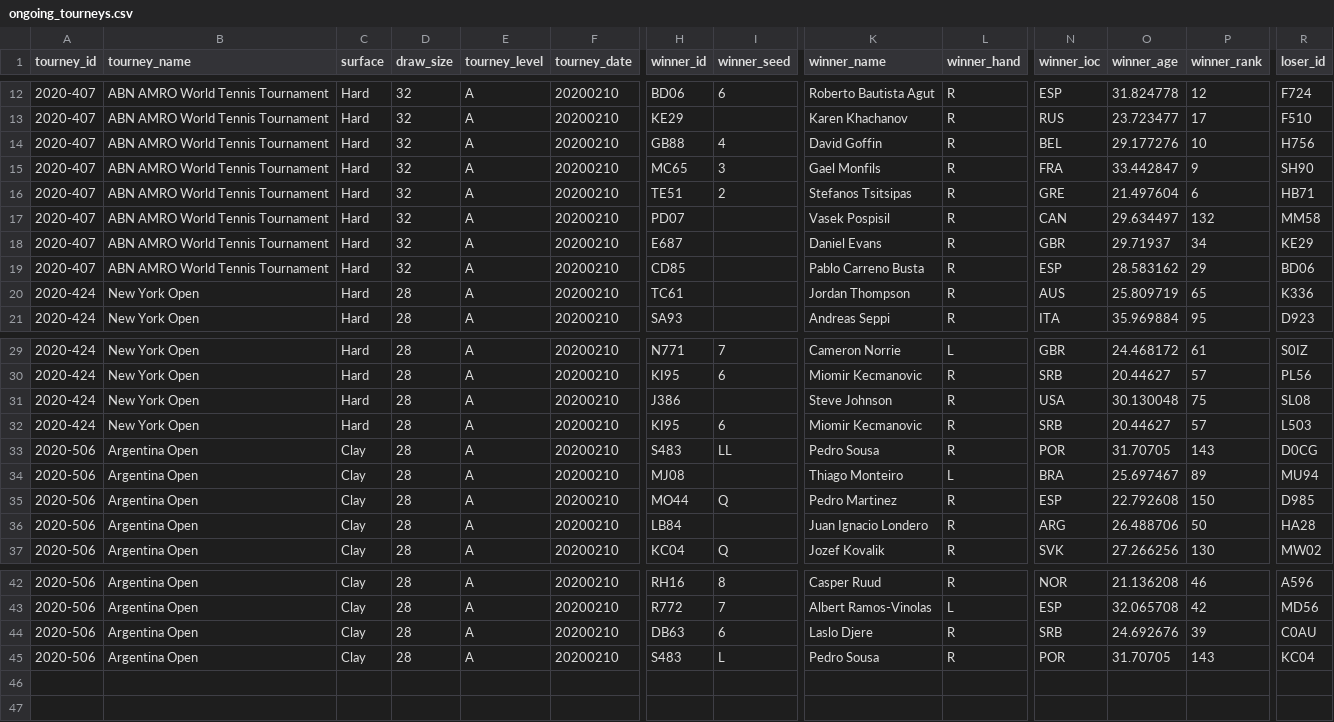
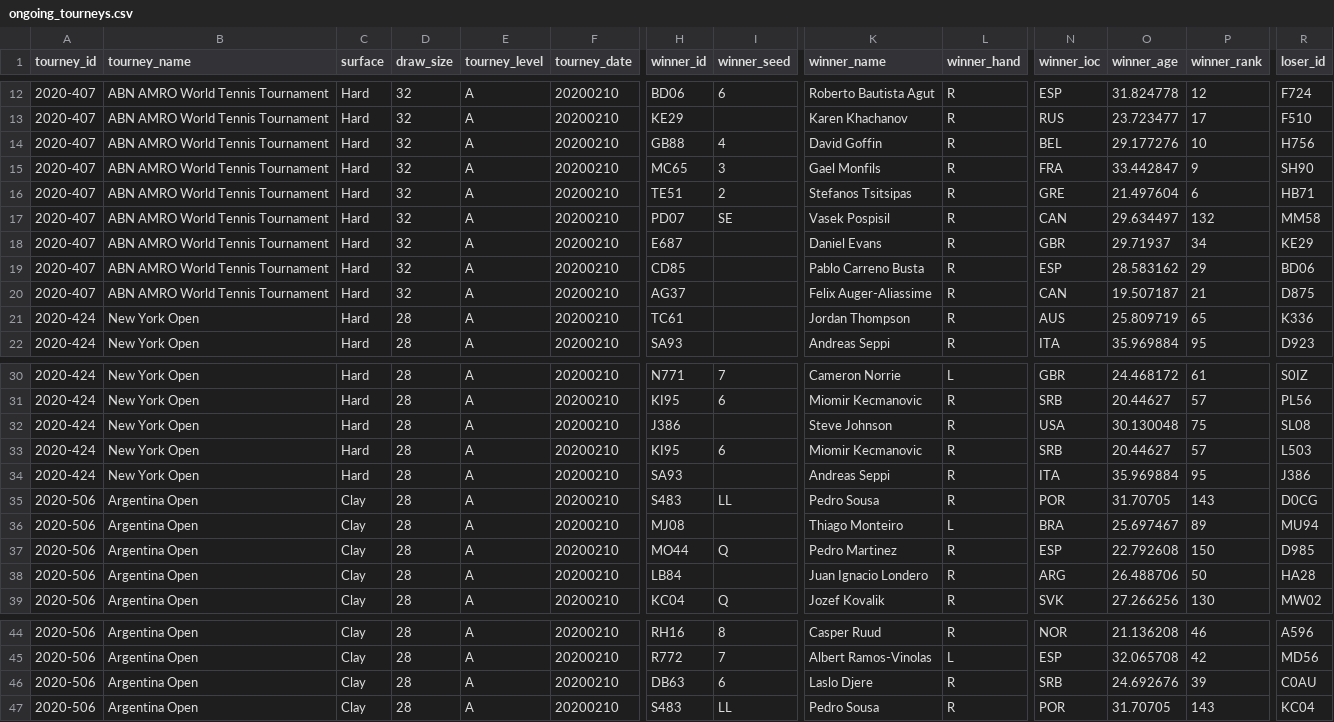
Before and after one commit to Tennismylife/TML-Database, a CSV file: ongoing_tourneys.csv, drawn as a sheet; only a part is shown, gaps mark what is left out; addresses are those after the commit; rows hold the shown columns only; the diff names each change by its address in the sheet, - before the commit and + after, or states it on an @@ line.

Commit message:
Update ongoing_tourneys.csv

```diff
--- a/ongoing_tourneys.csv
+++ b/ongoing_tourneys.csv
-I17 (winner_seed): (empty)
+I17 (winner_seed): SE
+row 20: 2020-407 | ABN AMRO World Tennis Tournament | Hard | 32 | A | 20200210 | AG37 |  | Felix Auger-Aliassime | R | CAN | 19.507187 | 21 | D875
+row 34: 2020-424 | New York Open | Hard | 28 | A | 20200210 | SA93 |  | Andreas Seppi | R | ITA | 35.969884 | 95 | J386
-I47 (winner_seed): L
+I47 (winner_seed): LL
```
